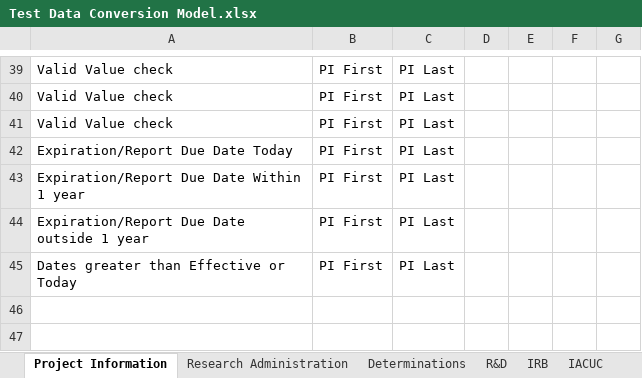
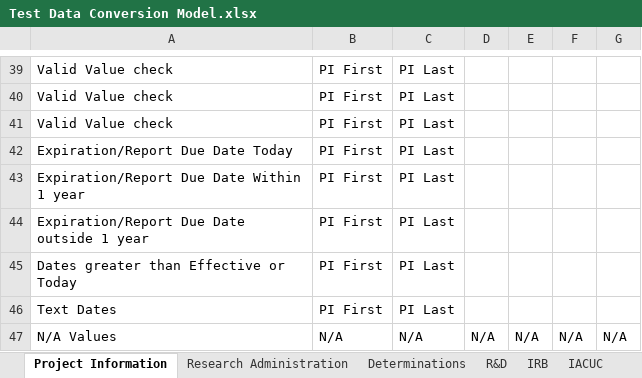
Before and after one commit to shalarewicz/conversion_check, an Excel workbook: tst/Test Data Conversion Model.xlsx, sheet Project Information, drawn as a sheet; only a part is shown, gaps mark what is left out; values as stored, in another font and other column widths than the file's, no borders; conditional formats not drawn; the diff names each change by its address in the sheet, - before the commit and + after, or states it on an @@ line.

Commit message:
hot fix for users entering N/A values. All N/A values are now reported as invalid

```diff
--- a/tst/Test Data Conversion Model.xlsx (sheet Project Information)
+++ b/tst/Test Data Conversion Model.xlsx (sheet Project Information)
+row 46: Text Dates | PI First | PI Last
+row 47: N/A Values | N/A | N/A | N/A | N/A | N/A | N/A
```
Also changed, not shown: sheet Research Administration, sheet IACUC, sheet IRB, sheet Determinations, sheet R&D, sheet Research Safety, 1 more sheet, 2 other files.
